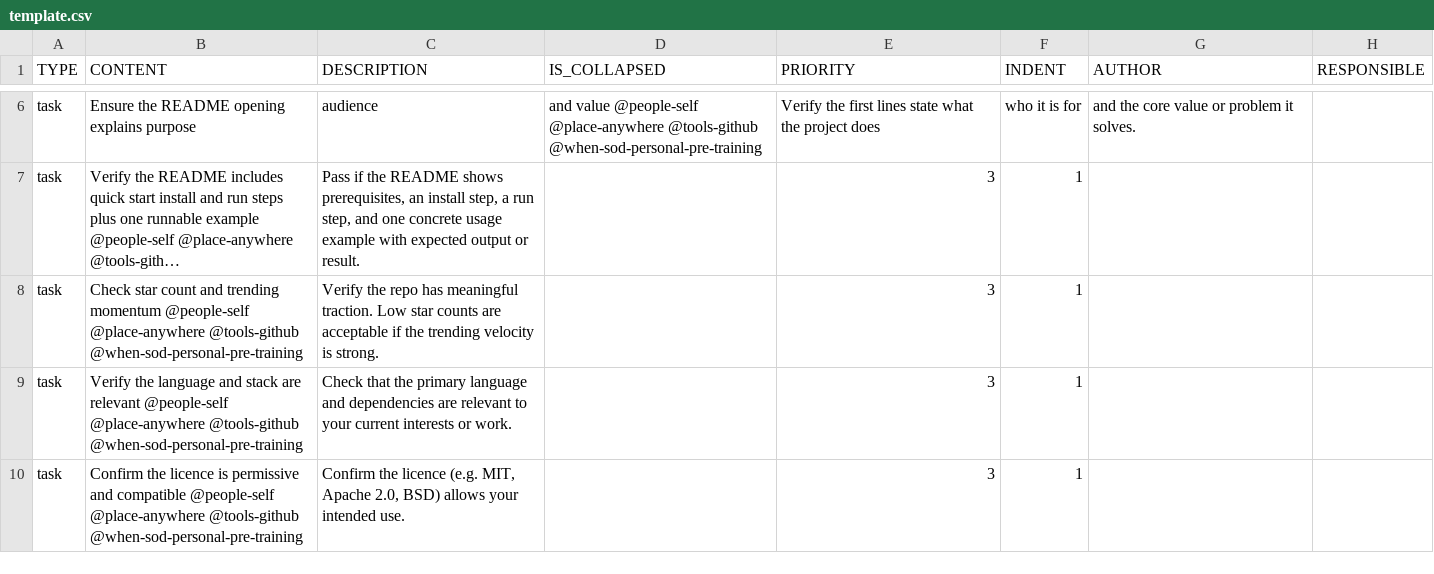
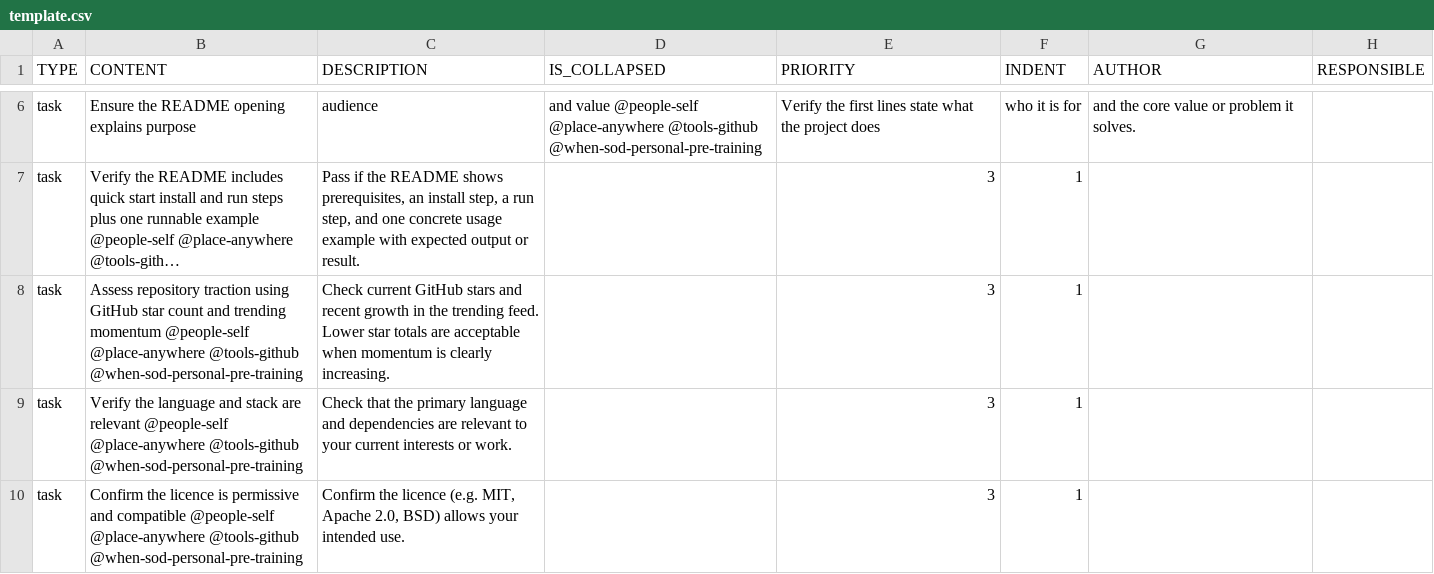
Before and after one commit to colin-gourlay/todoist-playbook, a CSV file: csv-templates/github/github-trending-repo-review/template.csv, drawn as a sheet; only a part is shown, gaps mark what is left out; long unchanged cells end in …; the diff names each change by its address in the sheet, - before the commit and + after, or states it on an @@ line.

Commit message:
fix: clarify trending repo traction check wording (#609)

```diff
--- a/csv-templates/github/github-trending-repo-review/template.csv
+++ b/csv-templates/github/github-trending-repo-review/template.csv
-B8 (CONTENT): Check star count…
+B8 (CONTENT): Assess repository traction using GitHub star count…
-C8 (DESCRIPTION): Verify the repo has meaningful traction. Low star counts are acceptable if the trending velocity is strong.
+C8 (DESCRIPTION): Check current GitHub stars and recent growth in the trending feed. Lower star totals are acceptable when momentum is clearly increasing.
```
